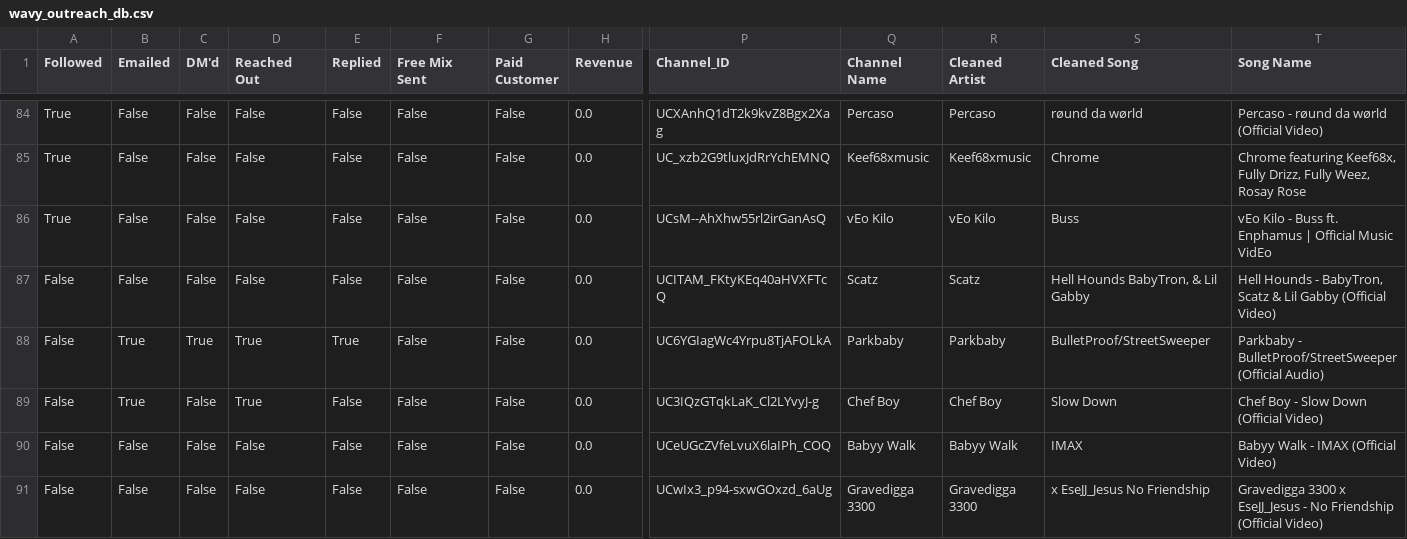
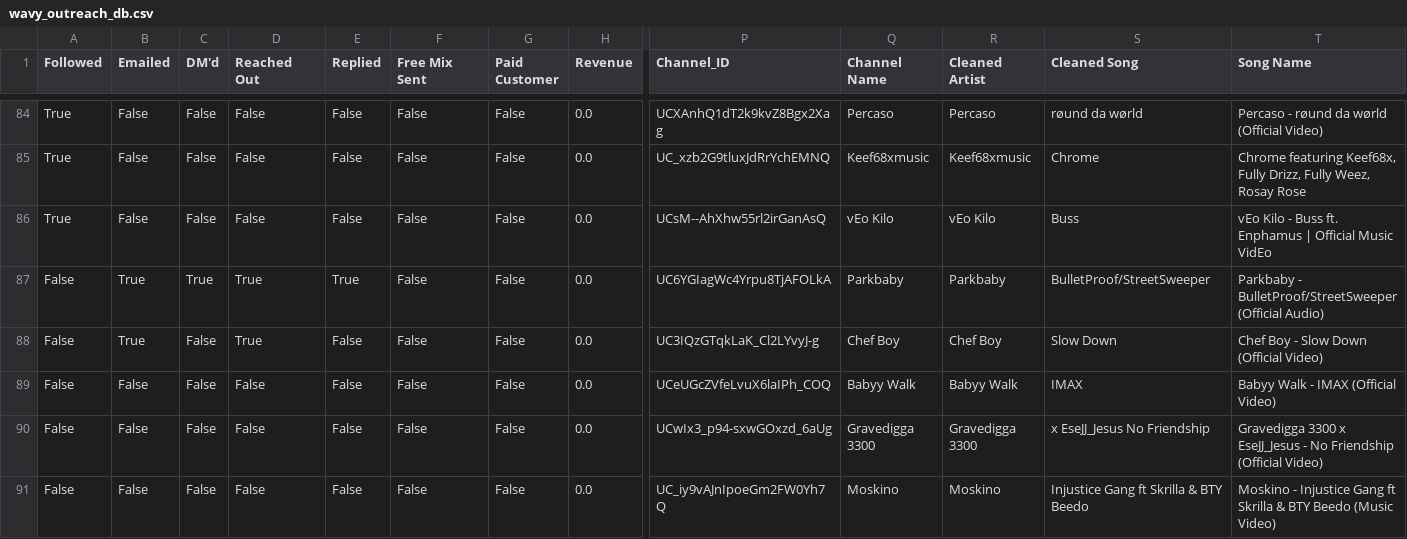
Before and after one commit to alexsamey95/wavyout, a CSV file: wavy_outreach_db.csv, drawn as a sheet; only a part is shown, gaps mark what is left out; the shorter side is filled out with more unchanged rows; rows hold the shown columns only; the diff names each change by its address in the sheet, - before the commit and + after, or states it on an @@ line.

Commit message:
wavy data: update wavy_outreach_db.csv

```diff
--- a/wavy_outreach_db.csv
+++ b/wavy_outreach_db.csv
-row 87: False | False | False | False | False | False | False | 0.0 | UCITAM_FKtyKEq40aHVXFTcQ | Scatz | Scatz | Hell Hounds BabyTron, & Lil Gabby | Hell Hounds - BabyTron, Scatz & Lil Gabby (Official Video)
```
